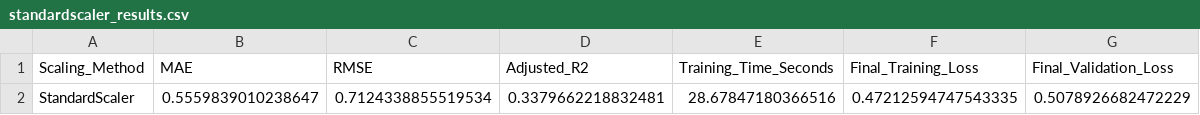
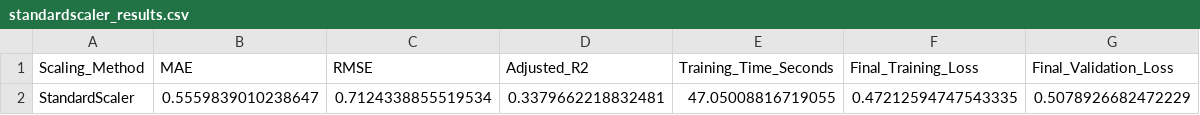
Before and after one commit to niecestroa/pro-ibm-ml-course-projects, a CSV file: neural-network-optimization/03-Feature-Scaling-Comparison/tables_figures/standardscaler_results.csv, drawn as a sheet.

```diff
--- a/neural-network-optimization/03-Feature-Scaling-Comparison/tables_figures/standardscaler_results.csv
+++ b/neural-network-optimization/03-Feature-Scaling-Comparison/tables_figures/standardscaler_results.csv
@@ -1,2 +1,2 @@
 Scaling_Method,MAE,RMSE,Adjusted_R2,Training_Time_Seconds,Final_Training_Loss,Final_Validation_Loss
-StandardScaler,0.5559839010238647,0.7124338855519534,0.3379662218832481,28.67847180366516,0.47212594747543335,0.5078926682472229
+StandardScaler,0.5559839010238647,0.7124338855519534,0.3379662218832481,47.05008816719055,0.47212594747543335,0.5078926682472229
```
Also changed, not shown: neural-network-optimization/03-Feature-Scaling-Comparison/Comparison/feature_scaling_comparison.csv, neural-network-optimization/03-Feature-Scaling-Comparison/tables_figures/feature_scaling_comparison.csv, 28 other files.
